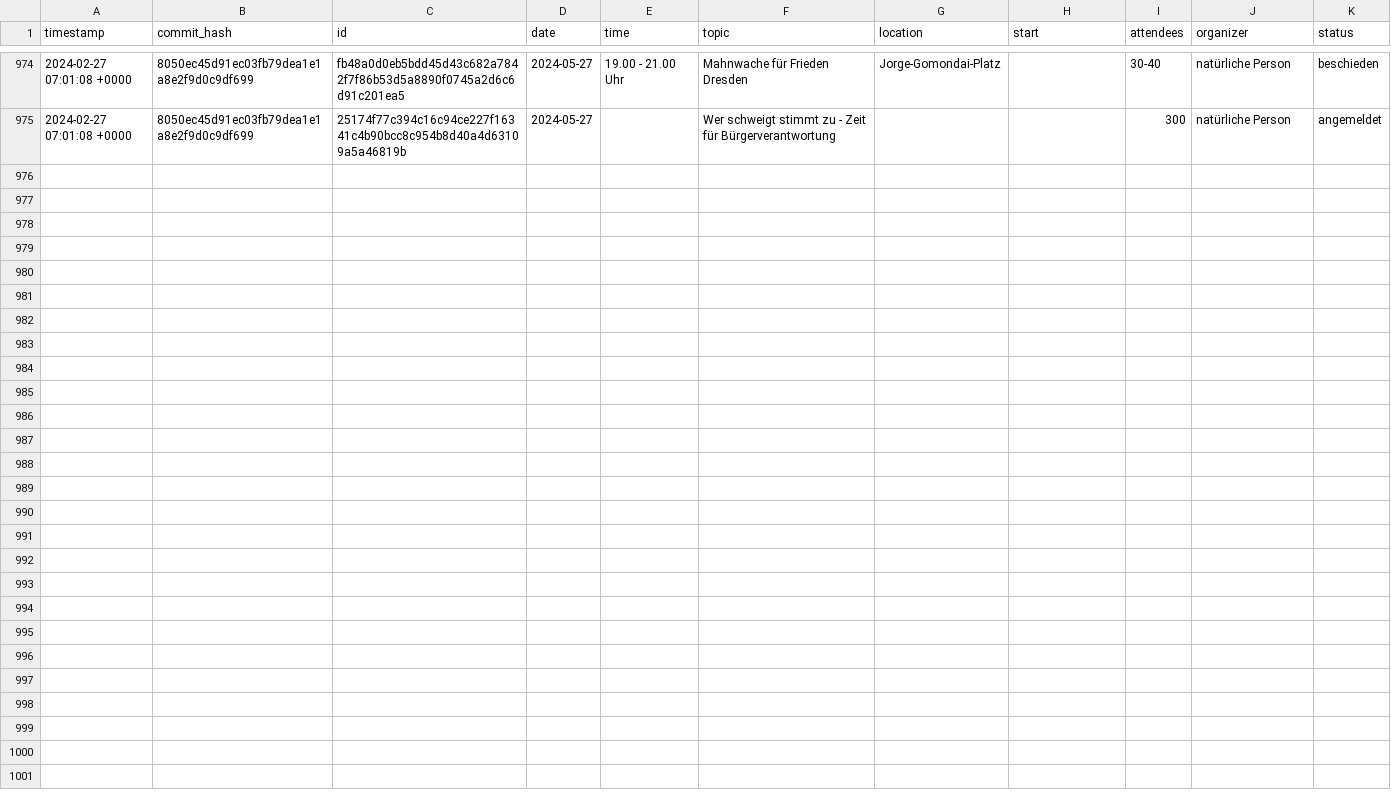
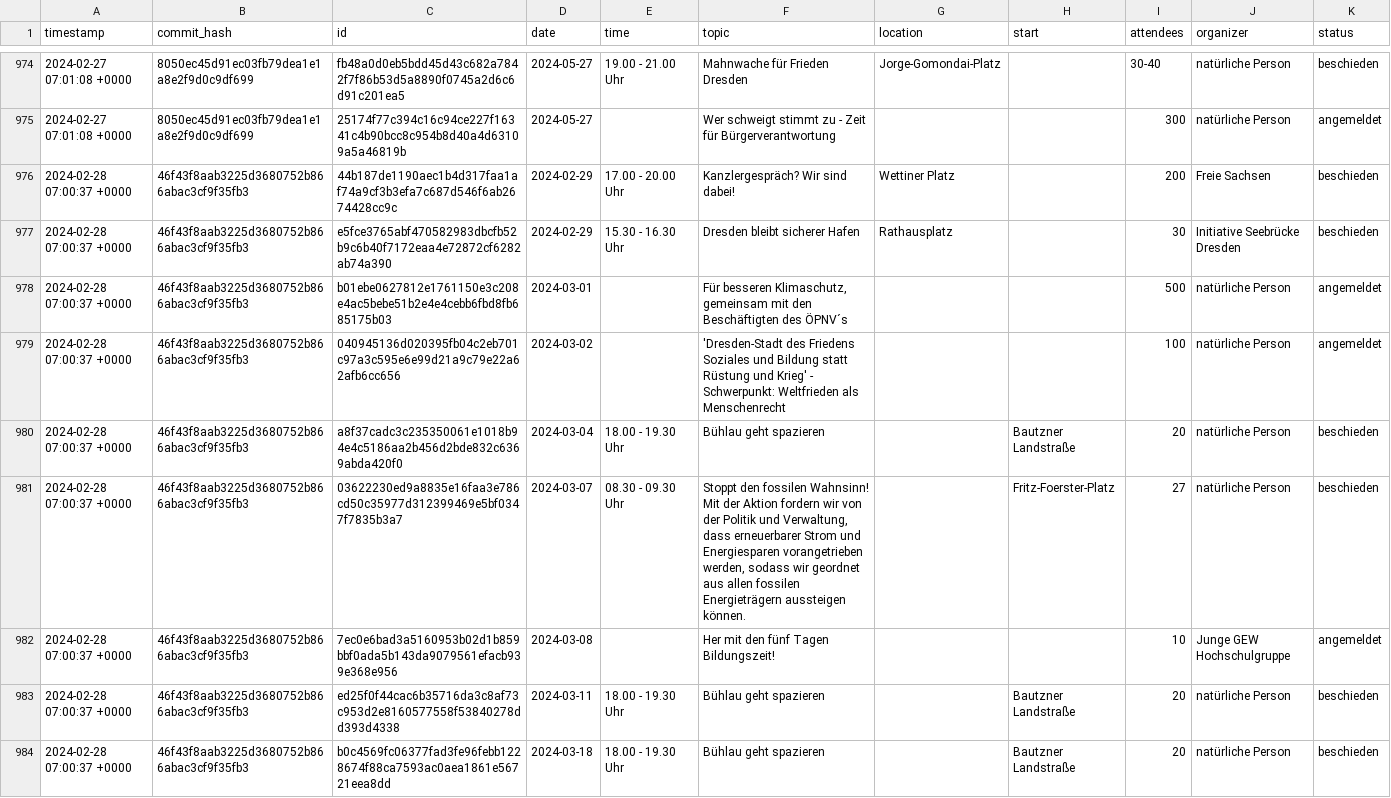
Before and after one commit to kiliankoe/versammlungen-in-dresden, a CSV file: assemblies.csv, drawn as a sheet; only a part is shown, gaps mark what is left out; the diff covers the shown part only; the diff names each change by its address in the sheet, - before the commit and + after, or states it on an @@ line.

Commit message:
update csv

```diff
--- a/assemblies.csv
+++ b/assemblies.csv
+row 976: 2024-02-28 07:00:37 +0000 | 46f43f8aab3225d3680752b866abac3cf9f35fb3 | 44b187de1190aec1b4d317faa1af74a9cf3b3efa7c687d546f6ab2674428cc9c | 2024-02-29 | 17.00 - 20.00 Uhr | Kanzlergespräch? Wir sind dabei! | Wettiner Platz |  | 200 | Freie Sachsen | beschieden
+row 977: 2024-02-28 07:00:37 +0000 | 46f43f8aab3225d3680752b866abac3cf9f35fb3 | e5fce3765abf470582983dbcfb52b9c6b40f7172eaa4e72872cf6282ab74a390 | 2024-02-29 | 15.30 - 16.30 Uhr | Dresden bleibt sicherer Hafen | Rathausplatz |  | 30 | Initiative Seebrücke Dresden | beschieden
+row 978: 2024-02-28 07:00:37 +0000 | 46f43f8aab3225d3680752b866abac3cf9f35fb3 | b01ebe0627812e1761150e3c208e4ac5bebe51b2e4e4cebb6fbd8fb685175b03 | 2024-03-01 |  | Für besseren Klimaschutz, gemeinsam mit den Beschäftigten des ÖPNV´s |  |  | 500 | natürliche Person | angemeldet
+row 979: 2024-02-28 07:00:37 +0000 | 46f43f8aab3225d3680752b866abac3cf9f35fb3 | 040945136d020395fb04c2eb701c97a3c595e6e99d21a9c79e22a62afb6cc656 | 2024-03-02 |  | 'Dresden-Stadt des Friedens Soziales und Bildung statt Rüstung und Krieg' - Schwerpunkt: Weltfrieden als Menschenrecht |  |  | 100 | natürliche Person | angemeldet
+row 980: 2024-02-28 07:00:37 +0000 | 46f43f8aab3225d3680752b866abac3cf9f35fb3 | a8f37cadc3c235350061e1018b94e4c5186aa2b456d2bde832c6369abda420f0 | 2024-03-04 | 18.00 - 19.30 Uhr | Bühlau geht spazieren |  | Bautzner Landstraße | 20 | natürliche Person | beschieden
+row 981: 2024-02-28 07:00:37 +0000 | 46f43f8aab3225d3680752b866abac3cf9f35fb3 | 03622230ed9a8835e16faa3e786cd50c35977d312399469e5bf0347f7835b3a7 | 2024-03-07 | 08.30 - 09.30 Uhr | Stoppt den fossilen Wahnsinn! Mit der Aktion fordern wir von der Politik und Verwaltung, dass erneuerbarer Strom und Energiesparen vorangetrieben werden, sodass wir geordnet aus allen fossilen Energieträgern aussteigen können. |  | Fritz-Foerster-Platz | 27 | natürliche Person | beschieden
+row 982: 2024-02-28 07:00:37 +0000 | 46f43f8aab3225d3680752b866abac3cf9f35fb3 | 7ec0e6bad3a5160953b02d1b859bbf0ada5b143da9079561efacb939e368e956 | 2024-03-08 |  | Her mit den fünf Tagen Bildungszeit! |  |  | 10 | Junge GEW Hochschulgruppe | angemeldet
+row 983: 2024-02-28 07:00:37 +0000 | 46f43f8aab3225d3680752b866abac3cf9f35fb3 | ed25f0f44cac6b35716da3c8af73c953d2e8160577558f53840278dd393d4338 | 2024-03-11 | 18.00 - 19.30 Uhr | Bühlau geht spazieren |  | Bautzner Landstraße | 20 | natürliche Person | beschieden
+row 984: 2024-02-28 07:00:37 +0000 | 46f43f8aab3225d3680752b866abac3cf9f35fb3 | b0c4569fc06377fad3fe96febb1228674f88ca7593ac0aea1861e56721eea8dd | 2024-03-18 | 18.00 - 19.30 Uhr | Bühlau geht spazieren |  | Bautzner Landstraße | 20 | natürliche Person | beschieden
```
Also changed, not shown: 8 added rows elsewhere in this file.
